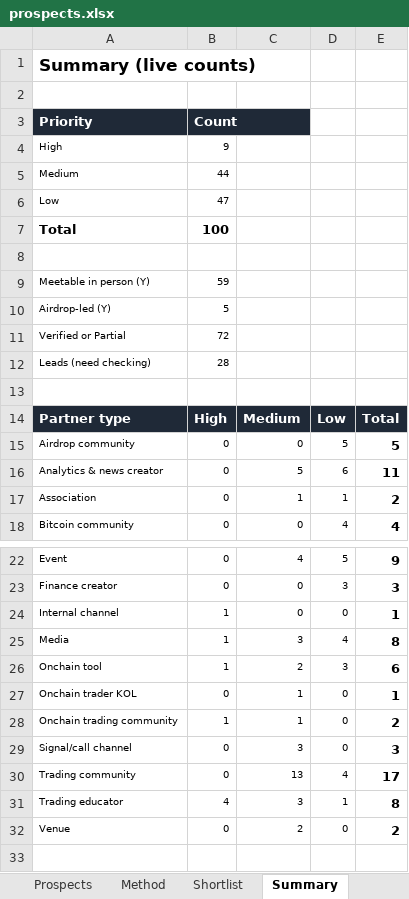
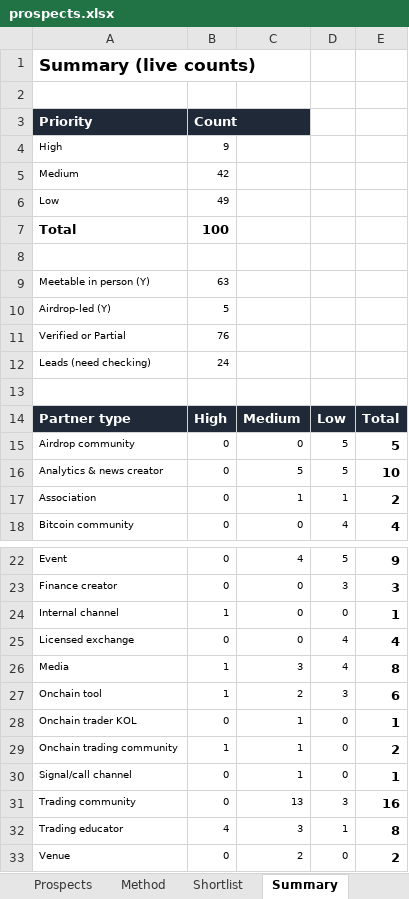
Before and after one commit to fedricdamai/SuperCashier, an Excel workbook: okx-dex-affiliates-id/prospects.xlsx, sheet Summary, drawn as a sheet; only a part is shown, gaps mark what is left out; values as stored, in another font and other column widths than the file's, no borders; addresses are those after the commit; the diff names each change by its address in the sheet, - before the commit and + after, or states it on an @@ line.

```diff
--- a/okx-dex-affiliates-id/prospects.xlsx (sheet Summary)
+++ b/okx-dex-affiliates-id/prospects.xlsx (sheet Summary)
-B5: 44
+B5: 42
-B6: 47
+B6: 49
-B9: 59
+B9: 63
-B11: 72
+B11: 76
-B12: 28
+B12: 24
-D16: 6
+D16: 5
-E16: 11
+E16: 10
+row 25: Licensed exchange | 0 | 0 | 4 | 4
-C30: 3
+C30: 1
-E30: 3
+E30: 1
-D31: 4
+D31: 3
-E31: 17
+E31: 16
```
Also changed, not shown: sheet Prospects, sheet Method, formulas that keep their value, 9 other files.
